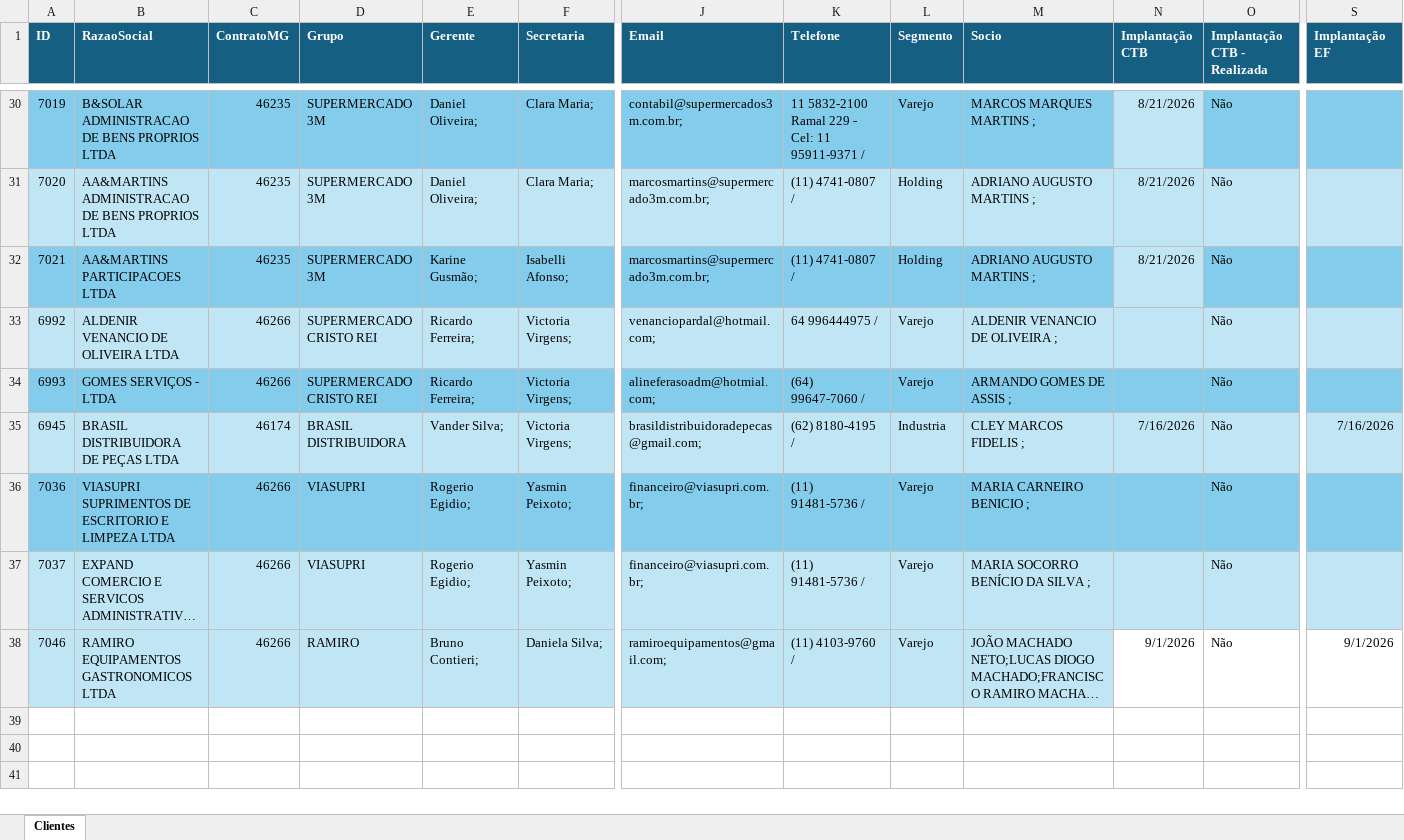
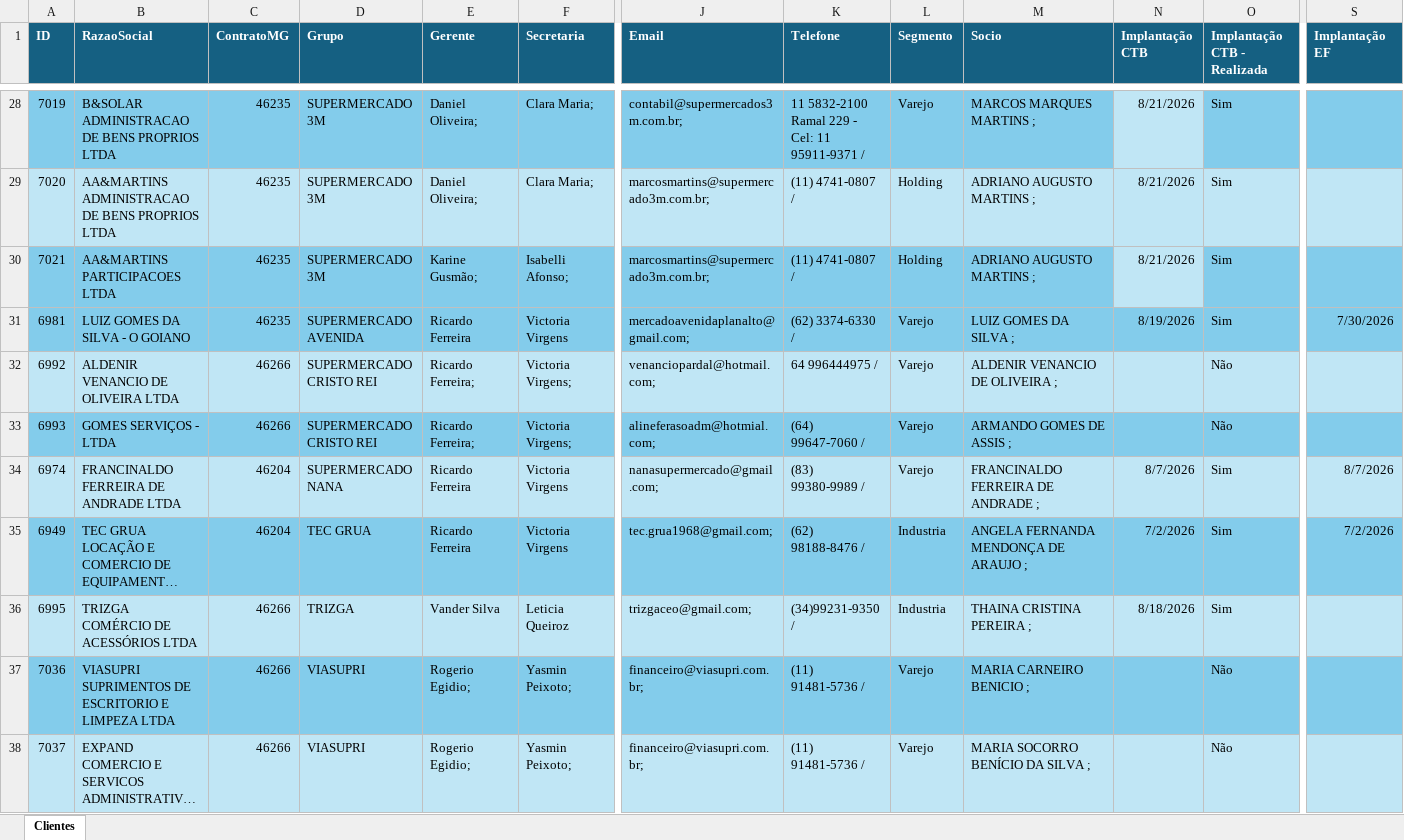
Before and after one commit to Controladoria-MG/portal-implantacao, an Excel workbook: data/base/base implantação.xlsx, sheet Clientes, drawn as a sheet; only a part is shown, gaps mark what is left out; long unchanged cells end in …; values as stored, in another font and other column widths than the file's, no borders; table styles not drawn; removed rows and columns are numbered as before the commit, all else as after; rows hold the shown columns only; the diff covers the shown part only; the diff names each change by its address in the sheet, - before the commit and + after, or states it on an @@ line.

Commit message:
Atualiza planilha de implantação (sync automático)

```diff
--- a/data/base/base implantação.xlsx (sheet Clientes)
+++ b/data/base/base implantação.xlsx (sheet Clientes)
-O28:O30 (Implantação CTB - Realizada): Não
+O28:O30 (Implantação CTB - Realizada): Sim
+row 31: 6981 | LUIZ GOMES DA SILVA - O GOIANO | 46235 | SUPERMERCADO AVENIDA | Ricardo Ferreira | Victoria Virgens | mercadoavenidaplanalto@gmail.com; | (62) 3374-6330 / | Varejo | LUIZ GOMES DA SILVA ; | 8/19/2026 | Sim | 7/30/2026
-row 35: 6945 | BRASIL DISTRIBUIDORA DE PEÇAS LTDA | 46174 | BRASIL DISTRIBUIDORA | Vander Silva; | Victoria Virgens; | brasildistribuidoradepecas@gmail.com; | (62) 8180-4195 / | Industria | CLEY MARCOS FIDELIS ; | 7/16/2026 | Não | 7/16/2026
@@ row 17 moved to row 34: 6974 @@
@@ row 18 moved to row 35: 6949 @@
+row 36: 6995 | TRIZGA COMÉRCIO DE ACESSÓRIOS LTDA | 46266 | TRIZGA | Vander Silva | Leticia Queiroz | trizgaceo@gmail.com; | (34)99231-9350 / | Industria | THAINA CRISTINA PEREIRA ; | 8/18/2026 | Sim
@@ row 38 moved to row 17: 7046 @@
```
Also changed, not shown: 1 added row, 2 removed rows and 18 edited cells elsewhere in this sheet, 1 other file.
